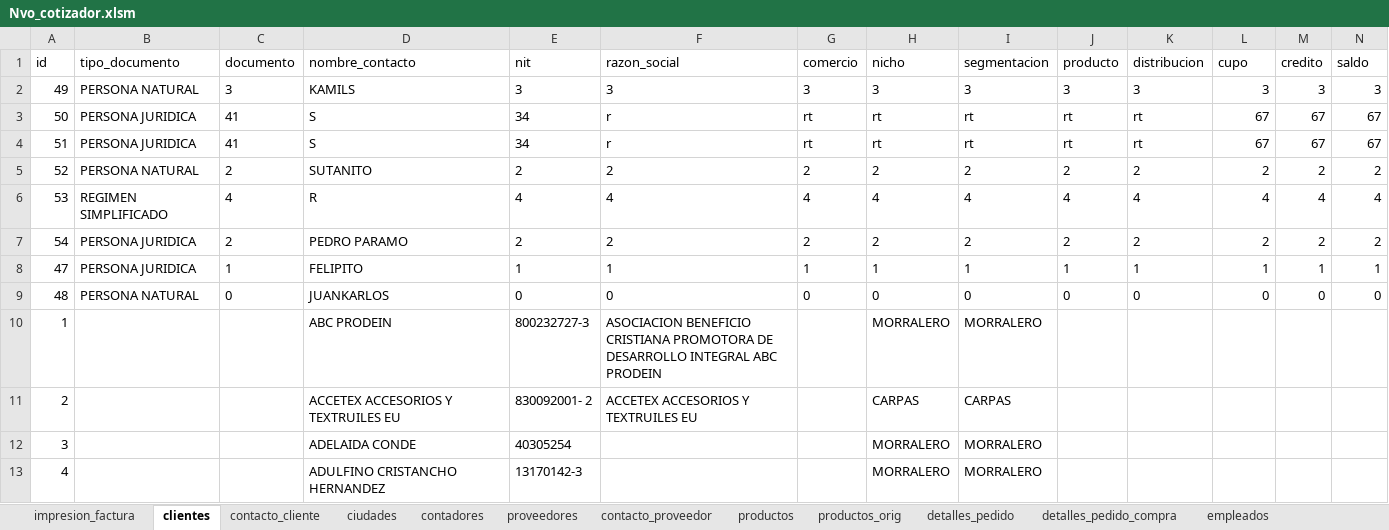
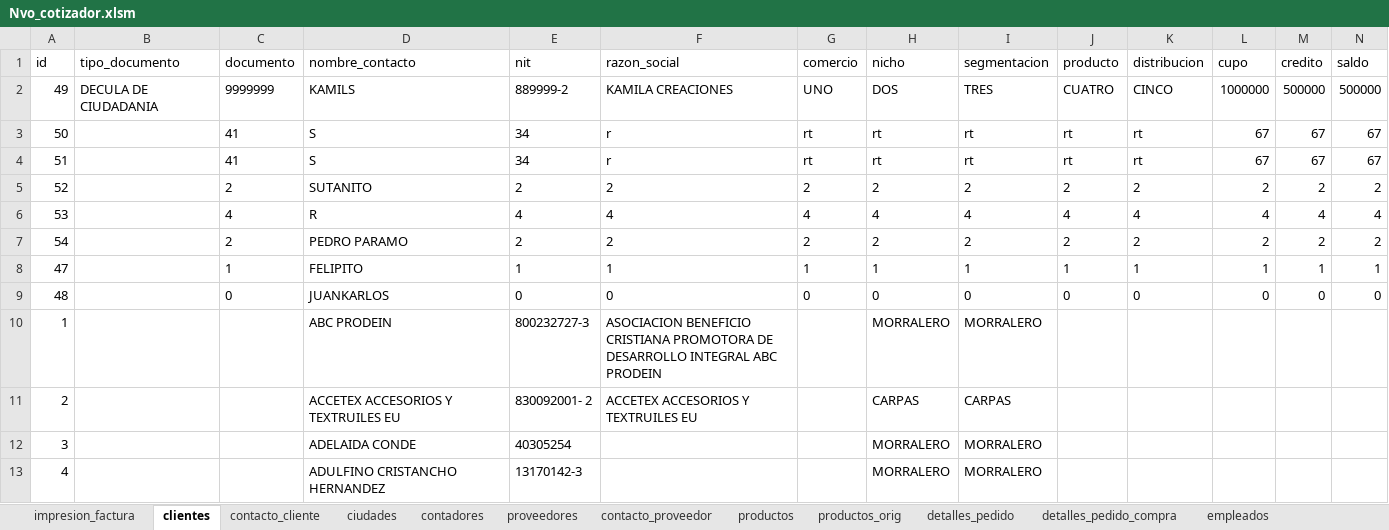
Before and after one commit to jungo89/shilohtex, an Excel workbook: Nvo_cotizador.xlsm, sheet clientes, drawn as a sheet; only a part is shown; values as stored, in another font and other column widths than the file's, no borders; conditional formats and table styles not drawn; the diff names each change by its address in the sheet, - before the commit and + after, or states it on an @@ line.

Commit message:
Cambios a enero 14 de 2019
SE ajustan formatos numéricos. Formulario de productos funcionado. Ajuste a listbox del formulario cotización

```diff
--- a/Nvo_cotizador.xlsm (sheet clientes)
+++ b/Nvo_cotizador.xlsm (sheet clientes)
-B2 (tipo_documento): PERSONA NATURAL
+B2 (tipo_documento): DECULA DE CIUDADANIA
-C2 (documento): 3
+C2 (documento): 9999999
-E2 (nit): 3
+E2 (nit): 889999-2
-F2 (razon_social): 3
+F2 (razon_social): KAMILA CREACIONES
-G2 (comercio): 3
+G2 (comercio): UNO
-H2 (nicho): 3
+H2 (nicho): DOS
-I2 (segmentacion): 3
+I2 (segmentacion): TRES
-J2 (producto): 3
+J2 (producto): CUATRO
-K2 (distribucion): 3
+K2 (distribucion): CINCO
-L2 (cupo): 3
+L2 (cupo): 1000000
-M2 (credito): 3
+M2 (credito): 500000
-N2 (saldo): 3
+N2 (saldo): 500000
-B3:B4 (tipo_documento): PERSONA JURIDICA
+B3:B4 (tipo_documento): (empty)
-B5 (tipo_documento): PERSONA NATURAL
+B5 (tipo_documento): (empty)
-B6 (tipo_documento): REGIMEN SIMPLIFICADO
+B6 (tipo_documento): (empty)
-B7:B8 (tipo_documento): PERSONA JURIDICA
+B7:B8 (tipo_documento): (empty)
-B9 (tipo_documento): PERSONA NATURAL
+B9 (tipo_documento): (empty)
```
Also changed, not shown: sheet productos, sheet transportadores, sheet empleados, other sheet tabs, Nvo_cotizador_backup.xlsm, formularios.xlsm, 20 other files.
